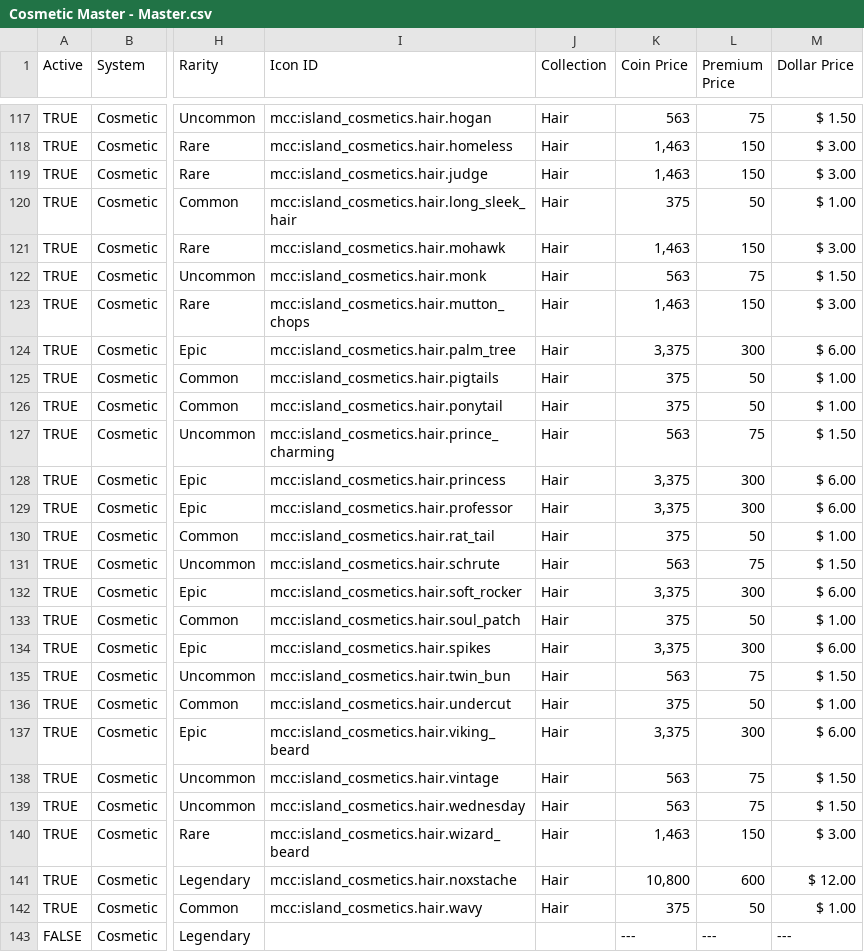
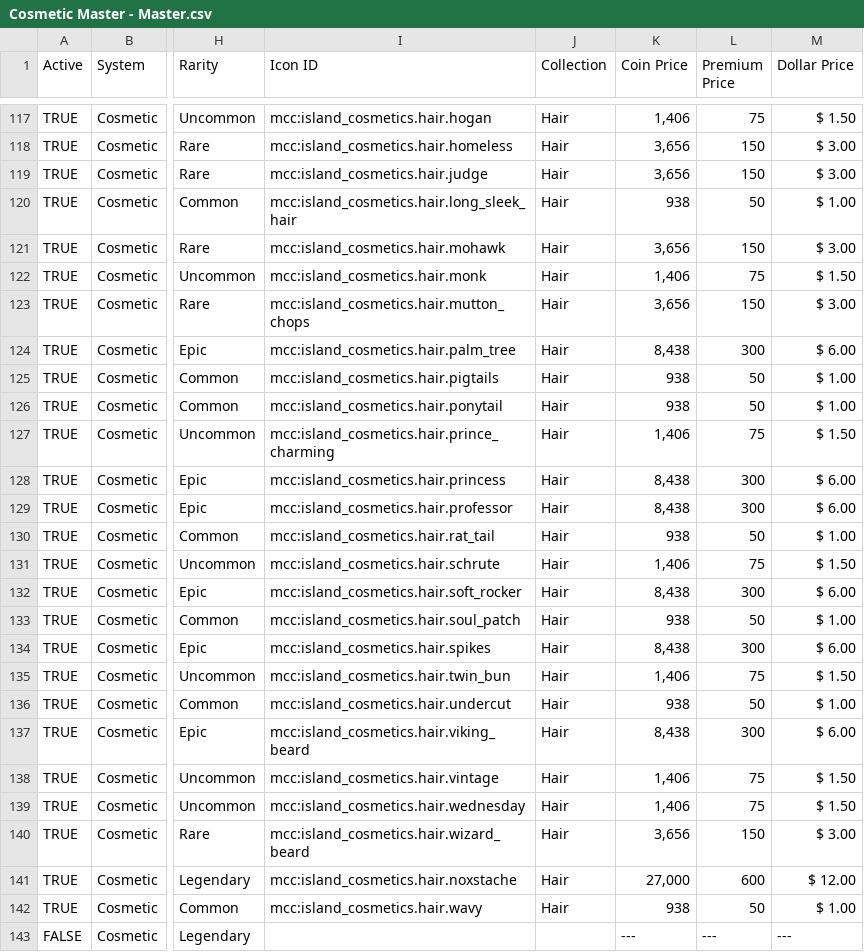
Before and after one commit to ThorNoxcrew/configuration, a CSV file: island/items/Cosmetic Master - Master.csv, drawn as a sheet; only a part is shown, gaps mark what is left out; the diff covers the shown part only; the diff names each change by its address in the sheet, - before the commit and + after, or states it on an @@ line.

Commit message:
Updated Item Costs
Games are the only way to earn currency. Games were 1/10th the economy, but their payout was adjusted to be 1/4th instead while the items hadn't yet had their prices updated.
This has been changed (items are 4x more expensive).

```diff
--- a/island/items/Cosmetic Master - Master.csv
+++ b/island/items/Cosmetic Master - Master.csv
-K117 (Coin Price): 563
+K117 (Coin Price): 1,406
-K118:K119 (Coin Price): 1,463
+K118:K119 (Coin Price): 3,656
-K120 (Coin Price): 375
+K120 (Coin Price): 938
-K121 (Coin Price): 1,463
+K121 (Coin Price): 3,656
-K122 (Coin Price): 563
+K122 (Coin Price): 1,406
-K123 (Coin Price): 1,463
+K123 (Coin Price): 3,656
-K124 (Coin Price): 3,375
+K124 (Coin Price): 8,438
-K125:K126 (Coin Price): 375
+K125:K126 (Coin Price): 938
-K127 (Coin Price): 563
+K127 (Coin Price): 1,406
-K128:K129 (Coin Price): 3,375
+K128:K129 (Coin Price): 8,438
-K130 (Coin Price): 375
+K130 (Coin Price): 938
-K131 (Coin Price): 563
+K131 (Coin Price): 1,406
-K132 (Coin Price): 3,375
+K132 (Coin Price): 8,438
-K133 (Coin Price): 375
+K133 (Coin Price): 938
-K134 (Coin Price): 3,375
+K134 (Coin Price): 8,438
-K135 (Coin Price): 563
+K135 (Coin Price): 1,406
-K136 (Coin Price): 375
+K136 (Coin Price): 938
-K137 (Coin Price): 3,375
+K137 (Coin Price): 8,438
-K138:K139 (Coin Price): 563
+K138:K139 (Coin Price): 1,406
-K140 (Coin Price): 1,463
+K140 (Coin Price): 3,656
-K141 (Coin Price): 10,800
+K141 (Coin Price): 27,000
-K142 (Coin Price): 375
+K142 (Coin Price): 938
```
Also changed, not shown: 149 edited cells elsewhere in this file.
